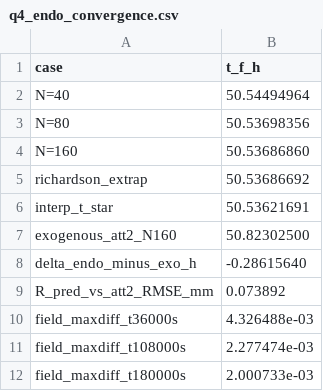
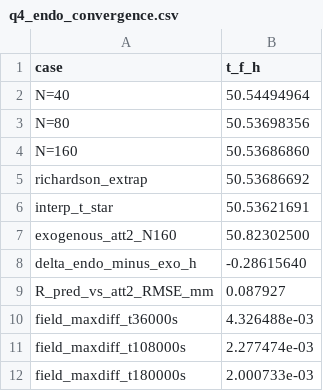
Before and after one commit to xiangkehan/mathmodel2026A, a CSV file: 03-数据/q4_endo_convergence.csv, drawn as a sheet.

```diff
--- a/03-数据/q4_endo_convergence.csv
+++ b/03-数据/q4_endo_convergence.csv
@@ -8,3 +8,3 @@ exogenous_att2_N160,50.82302500
 delta_endo_minus_exo_h,-0.28615640
-R_pred_vs_att2_RMSE_mm,0.073892
+R_pred_vs_att2_RMSE_mm,0.087927
 field_maxdiff_t36000s,4.326488e-03
```
Also changed, not shown: 03-数据/error_budget.csv, 03-数据/结果总账.csv, 8 other files.
